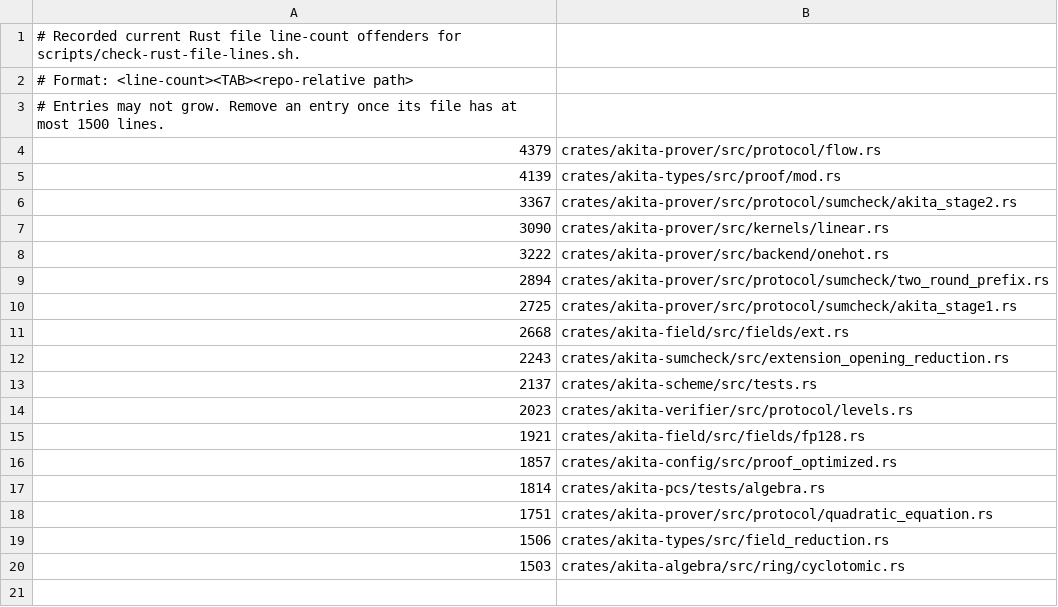
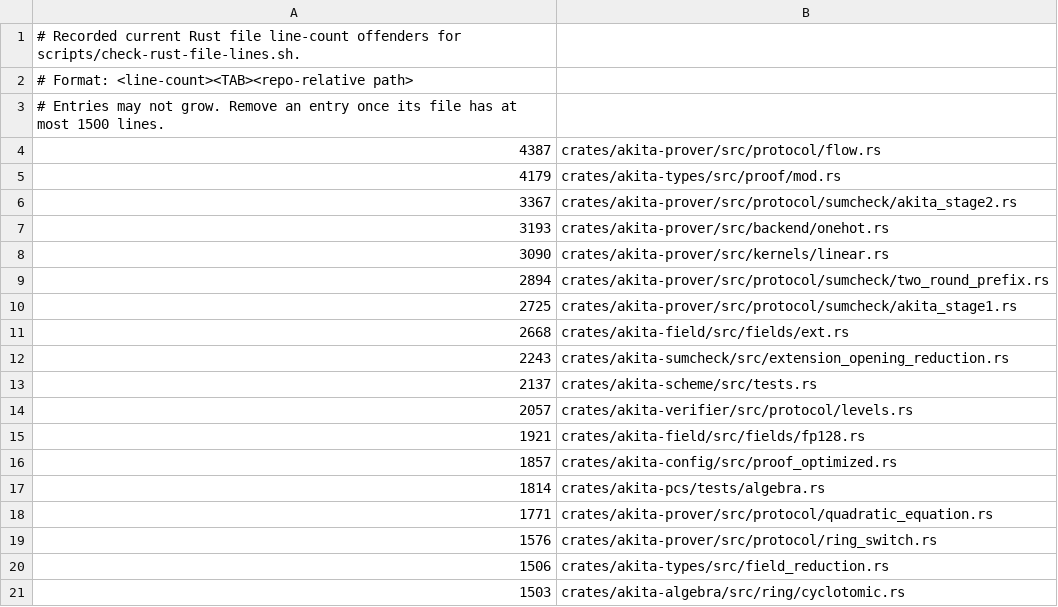
Before and after one commit to LayerZero-Labs/akita, a TSV file: scripts/rust-file-line-cap-baseline.tsv, drawn as a sheet.

Commit message:
ci(line-cap): refresh baseline after main merge

```diff
--- a/scripts/rust-file-line-cap-baseline.tsv
+++ b/scripts/rust-file-line-cap-baseline.tsv
@@ -3,7 +3,7 @@
 # Entries may not grow. Remove an entry once its file has at most 1500 lines.
-4379	crates/akita-prover/src/protocol/flow.rs
-4139	crates/akita-types/src/proof/mod.rs
+4387	crates/akita-prover/src/protocol/flow.rs
+4179	crates/akita-types/src/proof/mod.rs
 3367	crates/akita-prover/src/protocol/sumcheck/akita_stage2.rs
+3193	crates/akita-prover/src/backend/onehot.rs
 3090	crates/akita-prover/src/kernels/linear.rs
-3222	crates/akita-prover/src/backend/onehot.rs
 2894	crates/akita-prover/src/protocol/sumcheck/two_round_prefix.rs
@@ -13,3 +13,3 @@
 2137	crates/akita-scheme/src/tests.rs
-2023	crates/akita-verifier/src/protocol/levels.rs
+2057	crates/akita-verifier/src/protocol/levels.rs
 1921	crates/akita-field/src/fields/fp128.rs
@@ -17,3 +17,4 @@
 1814	crates/akita-pcs/tests/algebra.rs
-1751	crates/akita-prover/src/protocol/quadratic_equation.rs
+1771	crates/akita-prover/src/protocol/quadratic_equation.rs
+1576	crates/akita-prover/src/protocol/ring_switch.rs
 1506	crates/akita-types/src/field_reduction.rs
```
